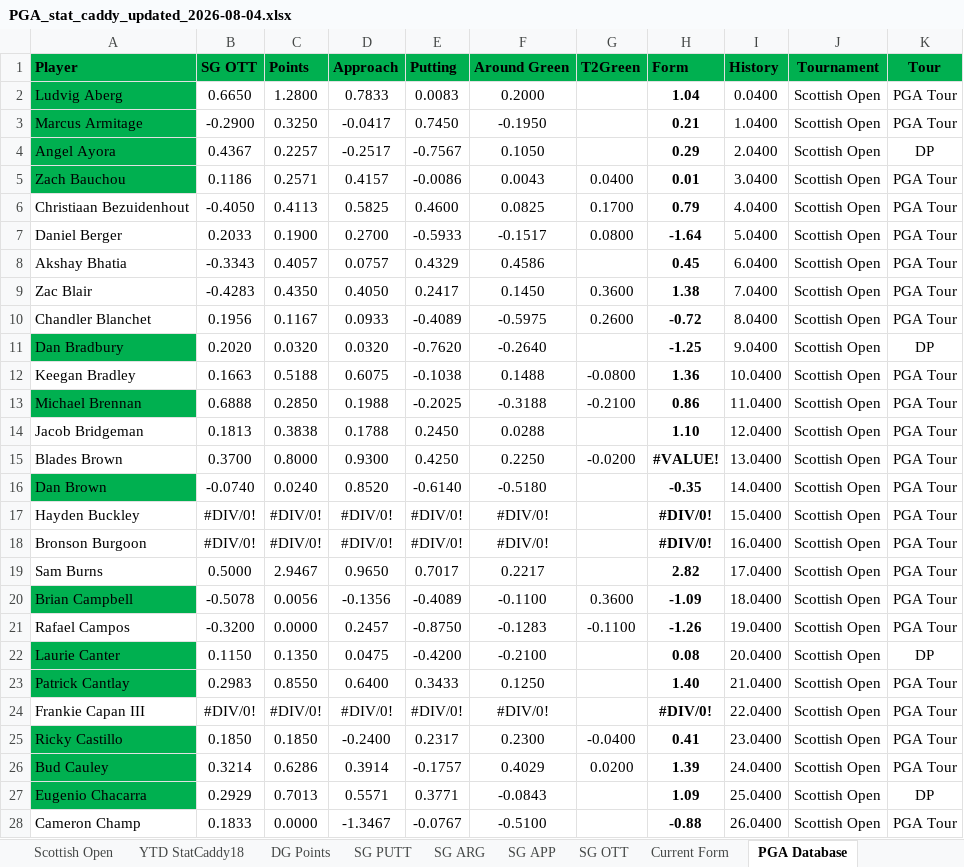
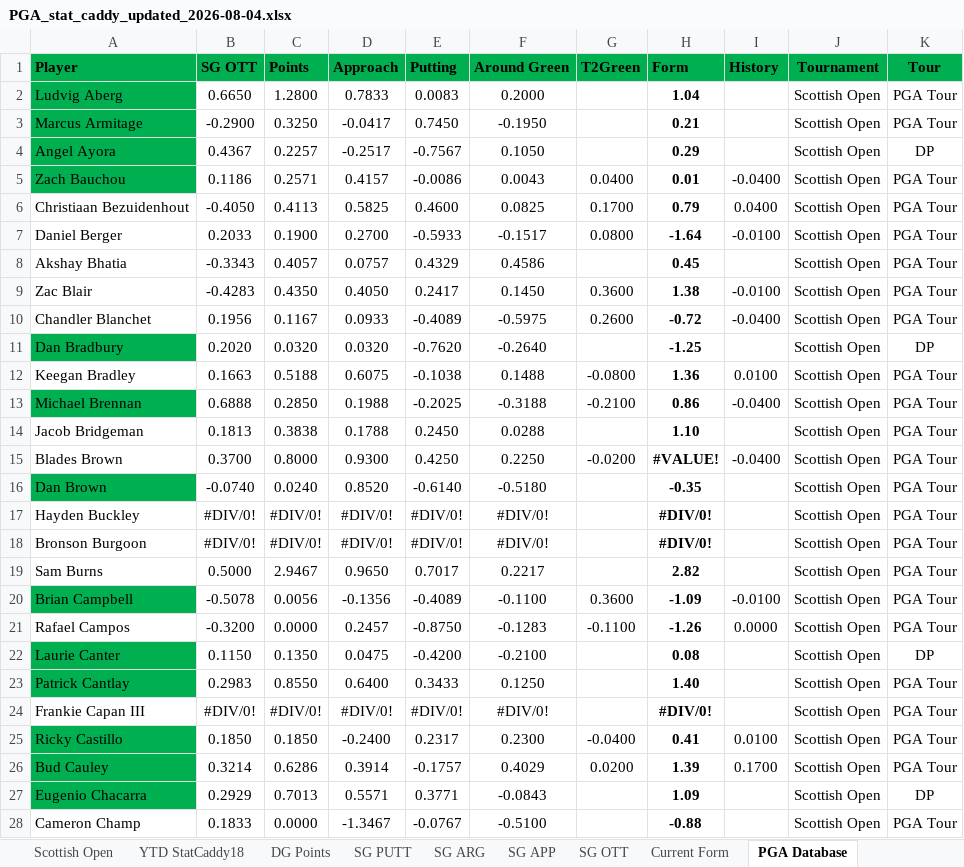
Before and after one commit to chrismaleki-tech/skills-introduction-to-github, an Excel workbook: datagolf/workbooks/PGA_stat_caddy_updated_2026-08-04.xlsx, sheet PGA Database, drawn as a sheet; only a part is shown; values as stored, in another font and other column widths than the file's, no borders; conditional formats not drawn; the diff covers the shown part only; the diff names each change by its address in the sheet, - before the commit and + after, or states it on an @@ line.

```diff
--- a/datagolf/workbooks/PGA_stat_caddy_updated_2026-08-04.xlsx (sheet PGA Database)
+++ b/datagolf/workbooks/PGA_stat_caddy_updated_2026-08-04.xlsx (sheet PGA Database)
-I2 (History): 0.0400
+I2 (History): (empty)
-I3 (History): 1.0400
+I3 (History): (empty)
-I4 (History): 2.0400
+I4 (History): (empty)
-I5 (History): 3.0400
+I5 (History): -0.0400
-I6 (History): 4.0400
+I6 (History): 0.0400
-I7 (History): 5.0400
+I7 (History): -0.0100
-I8 (History): 6.0400
+I8 (History): (empty)
-I9 (History): 7.0400
+I9 (History): -0.0100
-I10 (History): 8.0400
+I10 (History): -0.0400
-I11 (History): 9.0400
+I11 (History): (empty)
-I12 (History): 10.0400
+I12 (History): 0.0100
-I13 (History): 11.0400
+I13 (History): -0.0400
-I14 (History): 12.0400
+I14 (History): (empty)
-I15 (History): 13.0400
+I15 (History): -0.0400
-I16 (History): 14.0400
+I16 (History): (empty)
-I17 (History): 15.0400
+I17 (History): (empty)
-I18 (History): 16.0400
+I18 (History): (empty)
-I19 (History): 17.0400
+I19 (History): (empty)
-I20 (History): 18.0400
+I20 (History): -0.0100
-I21 (History): 19.0400
+I21 (History): 0.0000
-I22 (History): 20.0400
+I22 (History): (empty)
-I23 (History): 21.0400
+I23 (History): (empty)
-I24 (History): 22.0400
+I24 (History): (empty)
-I25 (History): 23.0400
+I25 (History): 0.0100
-I26 (History): 24.0400
+I26 (History): 0.1700
-I27 (History): 25.0400
+I27 (History): (empty)
-I28 (History): 26.0400
+I28 (History): (empty)
```
Also changed, not shown: 281 edited cells elsewhere in this sheet, 2 other files.
